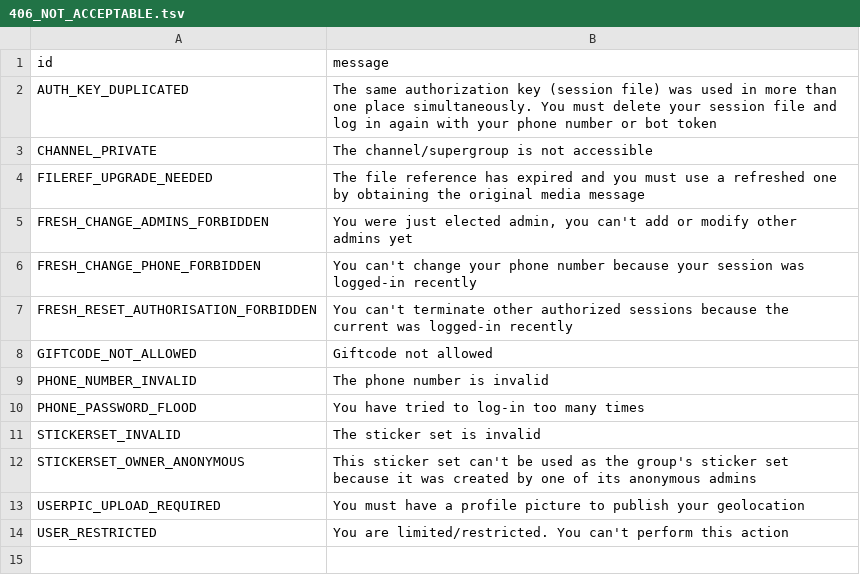
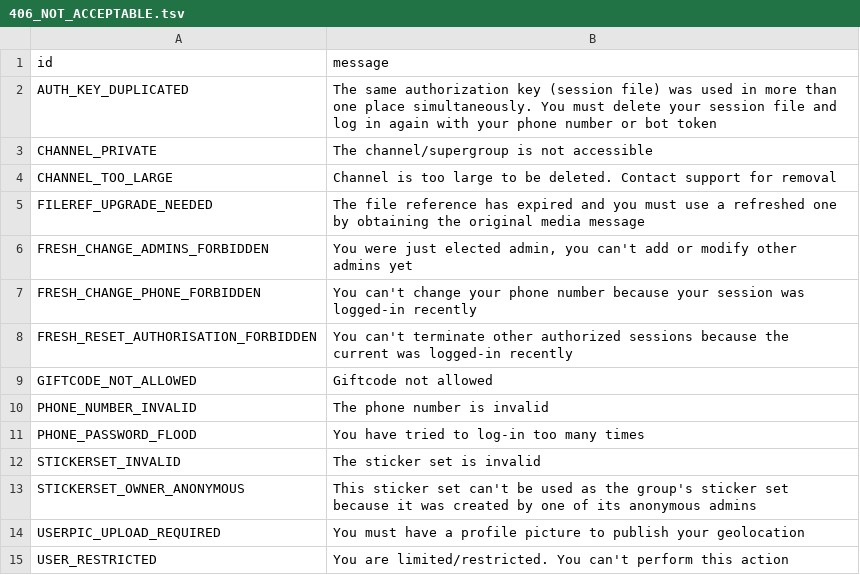
Before and after one commit to MrTG-CodeBot/pyrogram, a TSV file: compiler/errors/source/406_NOT_ACCEPTABLE.tsv, drawn as a sheet; the diff names each change by its address in the sheet, - before the commit and + after, or states it on an @@ line.

Commit message:
Add some errors to known errors

```diff
--- a/compiler/errors/source/406_NOT_ACCEPTABLE.tsv
+++ b/compiler/errors/source/406_NOT_ACCEPTABLE.tsv
+row 4: CHANNEL_TOO_LARGE | Сhannel is too large to be deleted. Contact support for removal
```
